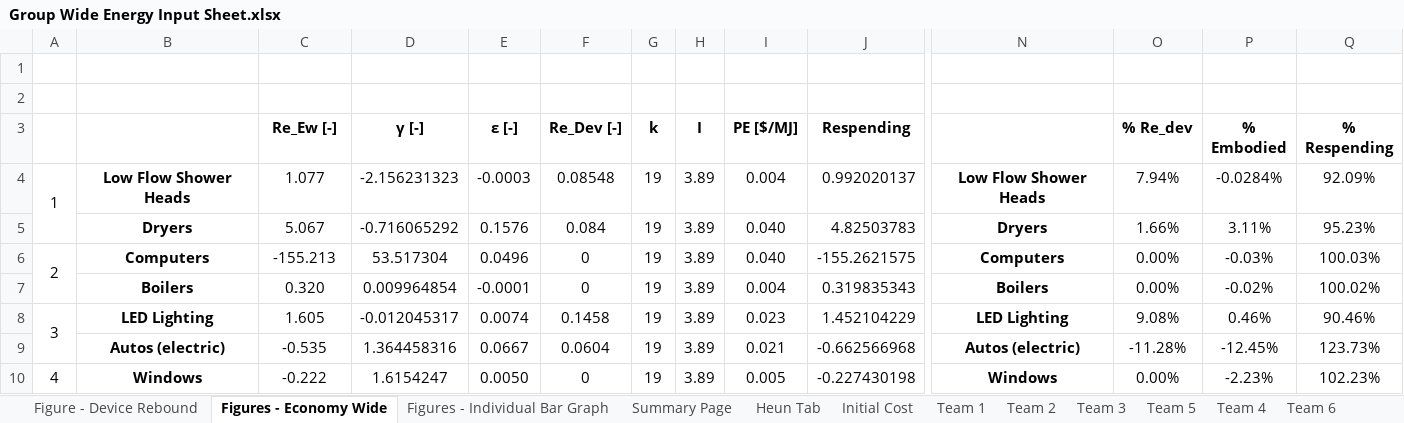
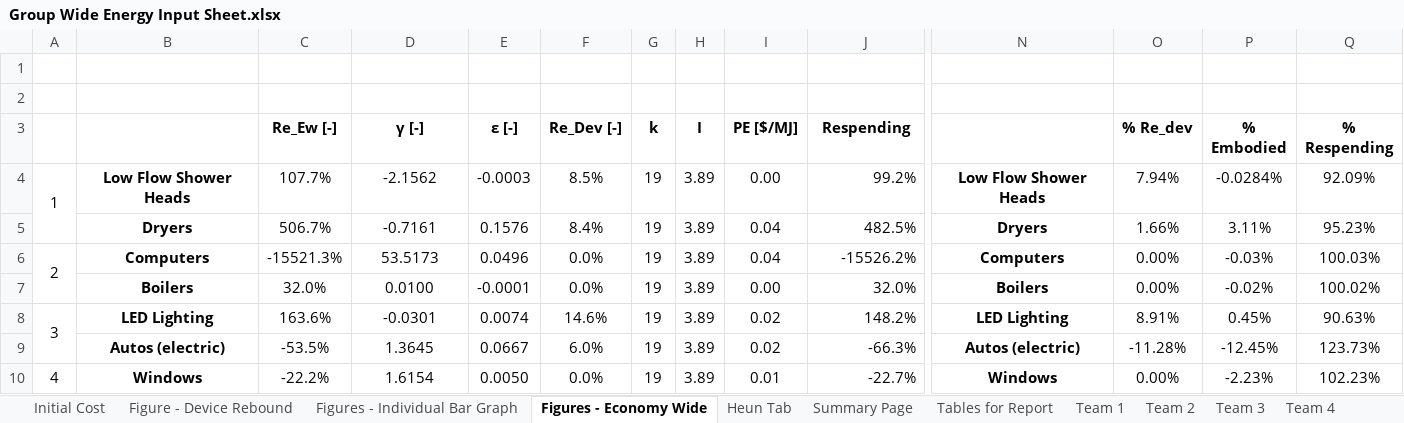
Before and after one commit to MatthewHeun/ReboundPaper2019, an Excel workbook: data/Group Wide Energy Input Sheet.xlsx, sheet Figures - Economy Wide, drawn as a sheet; only a part is shown, gaps mark what is left out; values as stored, in another font and other column widths than the file's, no borders; charts and pictures not drawn; removed rows and columns are numbered as before the commit, all else as after; rows hold the shown columns only; the diff covers the shown part only; the diff names each change by its address in the sheet, - before the commit and + after, or states it on an @@ line.

```diff
--- a/data/Group Wide Energy Input Sheet.xlsx (sheet Figures - Economy Wide)
+++ b/data/Group Wide Energy Input Sheet.xlsx (sheet Figures - Economy Wide)
+sheet tab: Tables for Report
@@ sheet tab order changed: Initial Cost | Figure - Device Rebound | Figures - Individual Bar Graph | Figures - Economy Wide | Heun Tab | Summary Page | Tables for Report | Team 1 | Team 2 | Team 3 | Team 4 @@
-C4 (Re_Ew [-]): 1.077
+C4 (Re_Ew [-]): 107.7%
-D4 (γ [-]): -2.156231323
+D4 (γ [-]): -2.1562
-F4 (Re_Dev [-]): 0.08548
+F4 (Re_Dev [-]): 8.5%
-I4 (PE [$/MJ]): 0.004
+I4 (PE [$/MJ]): 0.00
-J4 (Respending): 0.992020137
+J4 (Respending): 99.2%
-C5 (Re_Ew [-]): 5.067
+C5 (Re_Ew [-]): 506.7%
-D5 (γ [-]): -0.716065292
+D5 (γ [-]): -0.7161
-F5 (Re_Dev [-]): 0.084
+F5 (Re_Dev [-]): 8.4%
-I5:I6 (PE [$/MJ]): 0.040
+I5:I6 (PE [$/MJ]): 0.04
-J5 (Respending): 4.82503783
+J5 (Respending): 482.5%
-C6 (Re_Ew [-]): -155.213
+C6 (Re_Ew [-]): -15521.3%
-D6 (γ [-]): 53.517304
+D6 (γ [-]): 53.5173
-F6:F7 (Re_Dev [-]): 0
+F6:F7 (Re_Dev [-]): 0.0%
-J6 (Respending): -155.2621575
+J6 (Respending): -15526.2%
-C7 (Re_Ew [-]): 0.320
+C7 (Re_Ew [-]): 32.0%
-D7 (γ [-]): 0.009964854
+D7 (γ [-]): 0.0100
-I7 (PE [$/MJ]): 0.004
+I7 (PE [$/MJ]): 0.00
-J7 (Respending): 0.319835343
+J7 (Respending): 32.0%
-row 8: 3 | LED Lighting | 1.605 | -0.012045317 | 0.0074 | 0.1458 | 19 | 3.89 | 0.023 | 1.452104229 | LED Lighting | 9.08% | 0.46% | 90.46%
+row 8: 3 | LED Lighting | 163.6% | -0.0301 | 0.0074 | 14.6% | 19 | 3.89 | 0.02 | 148.2% | LED Lighting | 8.91% | 0.45% | 90.63%
-C9 (Re_Ew [-]): -0.535
+C9 (Re_Ew [-]): -53.5%
-D9 (γ [-]): 1.364458316
+D9 (γ [-]): 1.3645
-F9 (Re_Dev [-]): 0.0604
+F9 (Re_Dev [-]): 6.0%
-I9 (PE [$/MJ]): 0.021
+I9 (PE [$/MJ]): 0.02
-J9 (Respending): -0.662566968
+J9 (Respending): -66.3%
-C10 (Re_Ew [-]): -0.222
+C10 (Re_Ew [-]): -22.2%
-D10 (γ [-]): 1.6154247
+D10 (γ [-]): 1.6154
-F10 (Re_Dev [-]): 0
+F10 (Re_Dev [-]): 0.0%
-I10 (PE [$/MJ]): 0.005
+I10 (PE [$/MJ]): 0.01
-J10 (Respending): -0.227430198
+J10 (Respending): -22.7%
```
Also changed, not shown: 65 edited cells elsewhere in this sheet, sheet Figures - Individual Bar Graph, sheet Summary Page, sheet Team 3, sheet Team 5, sheet Team B, sheet Team A, 7 more sheets, other sheet tabs, formulas that keep their value, charts or pictures.
